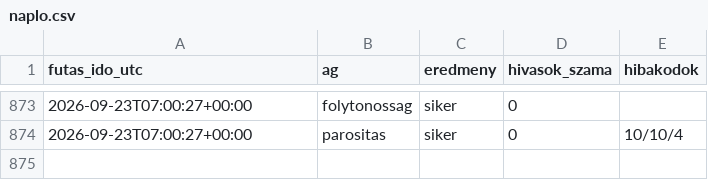
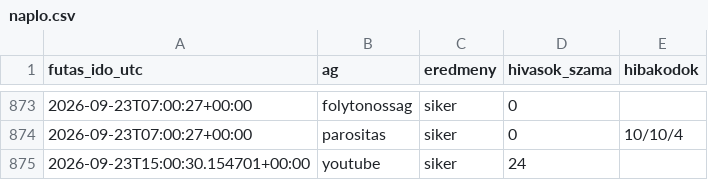
Before and after one commit to Goszmarton/trendfigyelo, a CSV file: adatok/naplo.csv, drawn as a sheet; only a part is shown, gaps mark what is left out.

```diff
--- a/adatok/naplo.csv
+++ b/adatok/naplo.csv
@@ -874 +874,2 @@
 2026-09-23T07:00:27+00:00;parositas;siker;0;10/10/4
+2026-09-23T15:00:30.154701+00:00;youtube;siker;24;
```
Also changed, not shown: 2 other files.
